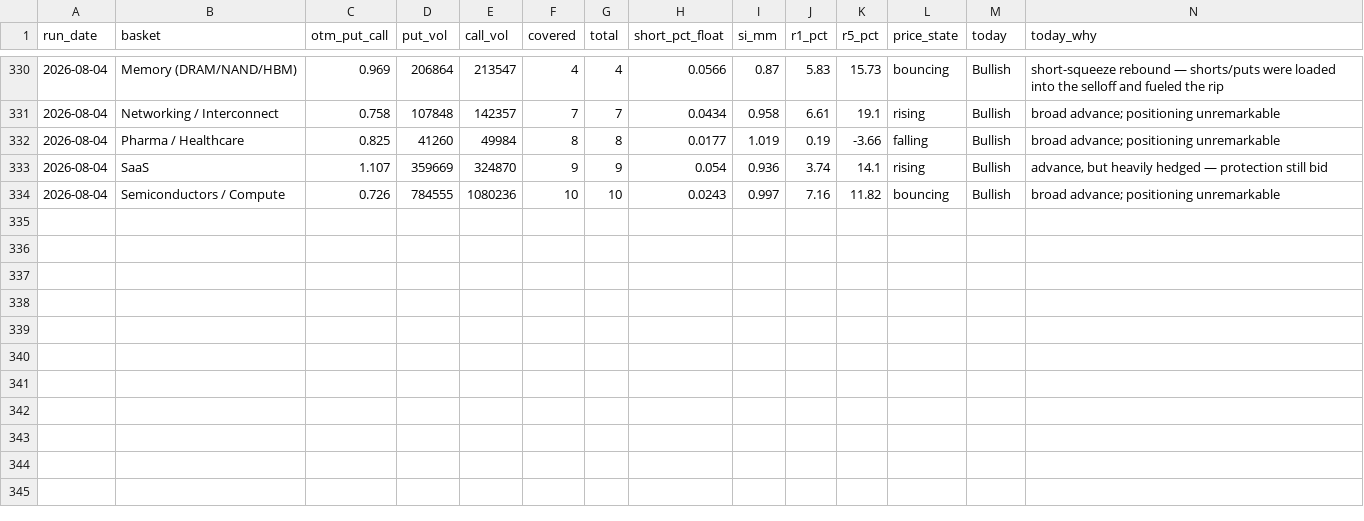
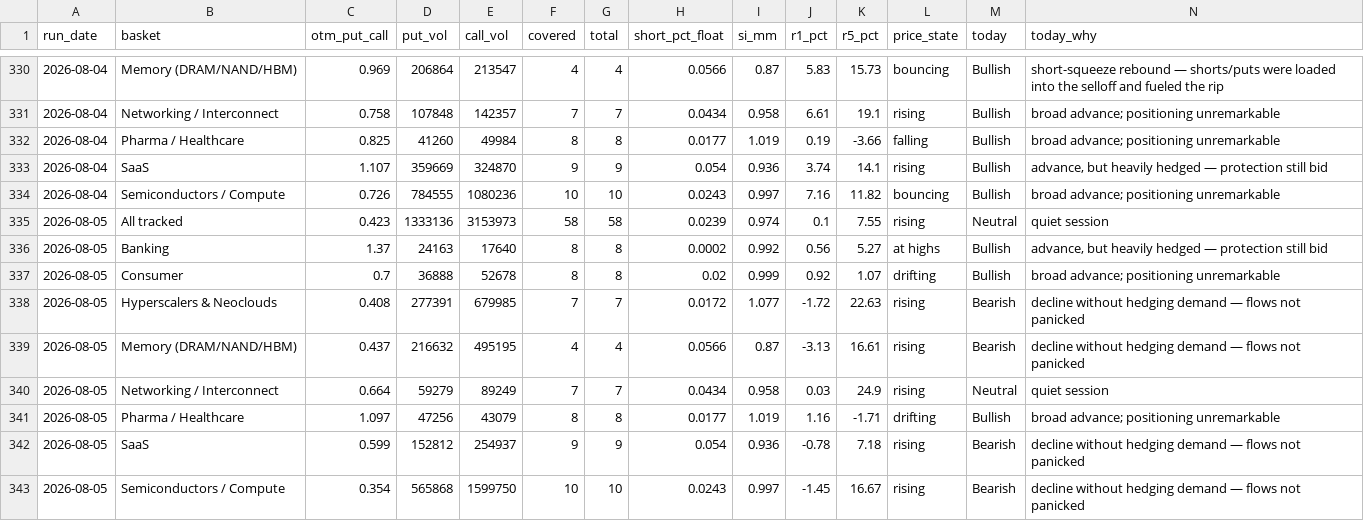
Before and after one commit to saumikvij-gif/Market-Summary-Bot, a CSV file: history_options.csv, drawn as a sheet; only a part is shown, gaps mark what is left out.

```diff
--- a/history_options.csv
+++ b/history_options.csv
@@ -334 +334,10 @@ run_date,basket,otm_put_call,put_vol,call_vol,covered,total,short_pct_float,si_m
 2026-08-04,Semiconductors / Compute,0.726,784555,1080236,10,10,0.0243,0.997,7.16,11.82,bouncing,Bullish,broad advance; positioning unremarkable
+2026-08-05,All tracked,0.423,1333136,3153973,58,58,0.0239,0.974,0.1,7.55,rising,Neutral,quiet session
+2026-08-05,Banking,1.37,24163,17640,8,8,0.0002,0.992,0.56,5.27,at highs,Bullish,"advance, but heavily hedged — protection still bid"
+2026-08-05,Consumer,0.7,36888,52678,8,8,0.02,0.999,0.92,1.07,drifting,Bullish,broad advance; positioning unremarkable
+2026-08-05,Hyperscalers & Neoclouds,0.408,277391,679985,7,7,0.0172,1.077,-1.72,22.63,rising,Bearish,decline without hedging demand — flows not panicked
+2026-08-05,Memory (DRAM/NAND/HBM),0.437,216632,495195,4,4,0.0566,0.87,-3.13,16.61,rising,Bearish,decline without hedging demand — flows not panicked
+2026-08-05,Networking / Interconnect,0.664,59279,89249,7,7,0.0434,0.958,0.03,24.9,rising,Neutral,quiet session
+2026-08-05,Pharma / Healthcare,1.097,47256,43079,8,8,0.0177,1.019,1.16,-1.71,drifting,Bullish,broad advance; positioning unremarkable
+2026-08-05,SaaS,0.599,152812,254937,9,9,0.054,0.936,-0.78,7.18,rising,Bearish,decline without hedging demand — flows not panicked
+2026-08-05,Semiconductors / Compute,0.354,565868,1599750,10,10,0.0243,0.997,-1.45,16.67,rising,Bearish,decline without hedging demand — flows not panicked
```
Also changed, not shown: history_quotes.csv, history_summaries.csv, 3 other files.
